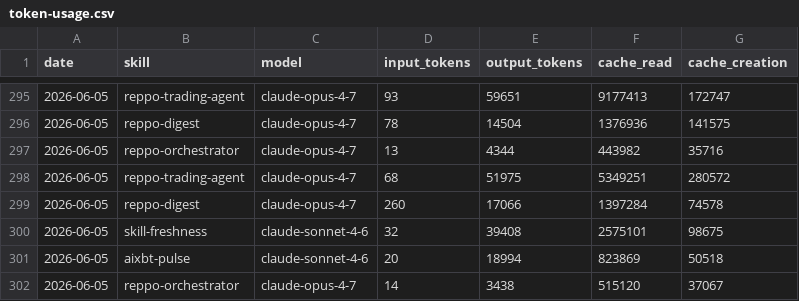
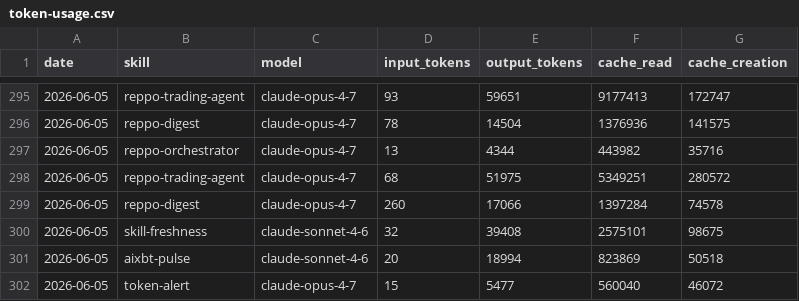
Before and after one commit to anajuliabit/aeon, a CSV file: memory/token-usage.csv, drawn as a sheet; only a part is shown, gaps mark what is left out.

Commit message:
chore(token-alert): auto-commit 2026-06-05

```diff
--- a/memory/token-usage.csv
+++ b/memory/token-usage.csv
@@ -301,2 +301,2 @@ date,skill,model,input_tokens,output_tokens,cache_read,cache_creation
 2026-06-05,aixbt-pulse,claude-sonnet-4-6,20,18994,823869,50518
-2026-06-05,reppo-orchestrator,claude-opus-4-7,14,3438,515120,37067
+2026-06-05,token-alert,claude-opus-4-7,15,5477,560040,46072
```
Also changed, not shown: 8 other files.
